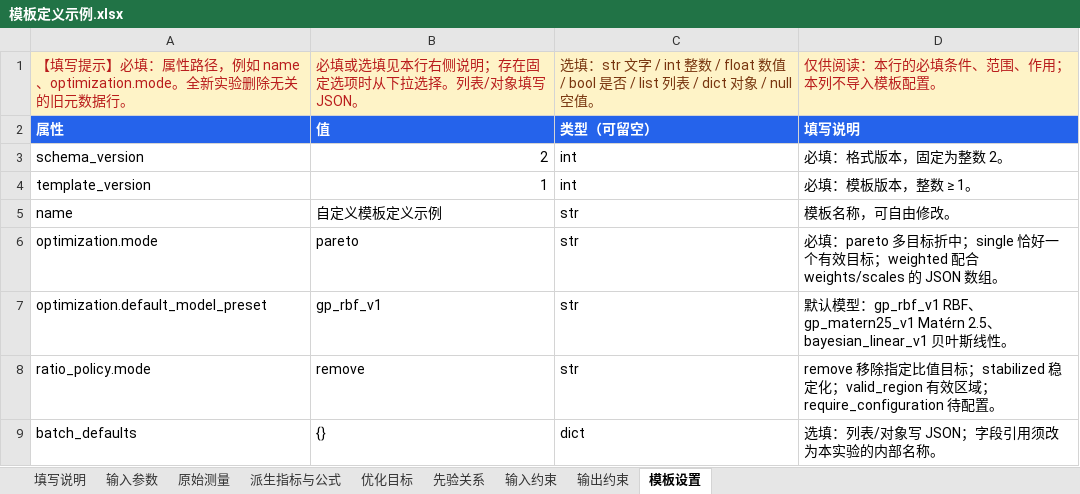
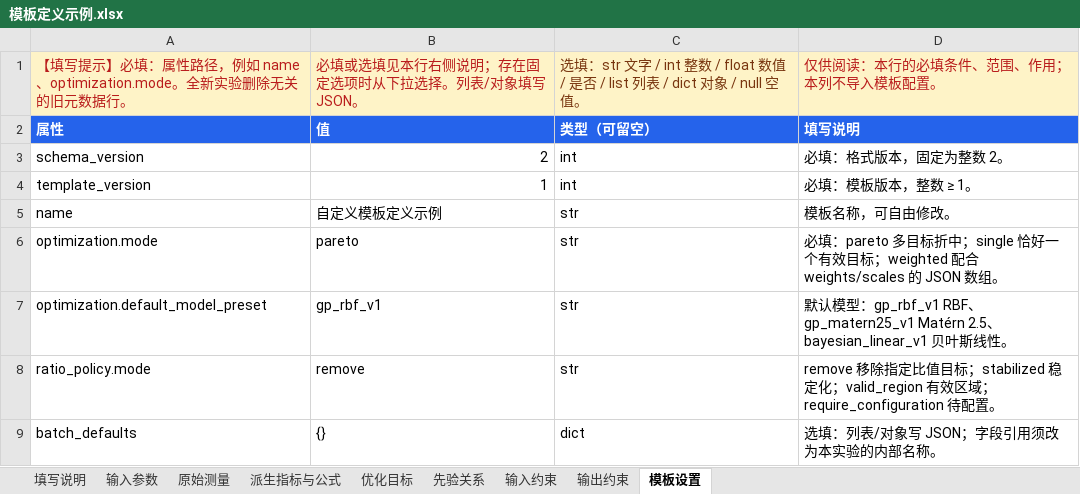
Before and after one commit to Qiaochu-Zhang/experiment-planner, an Excel workbook: python-version/examples/template_definitions/模板定义示例.xlsx, sheet 模板设置, drawn as a sheet; values as stored, in another font and other column widths than the file's, no borders; the diff names each change by its address in the sheet, - before the commit and + after, or states it on an @@ line.

```diff
--- a/python-version/examples/template_definitions/模板定义示例.xlsx (sheet 模板设置)
+++ b/python-version/examples/template_definitions/模板定义示例.xlsx (sheet 模板设置)
-C1: …数值 / bool 是否 /…
+C1: …数值 / 是否 /…
```
Also changed, not shown: sheet 原始测量, sheet 派生指标与公式, sheet 输入参数, sheet 填写说明, sheet 先验关系, python-version/examples/import_templates/实验记录填写示例_合成数据.xlsx, python-version/examples/import_templates/实验记录导入模板.xlsx, 37 other files.
